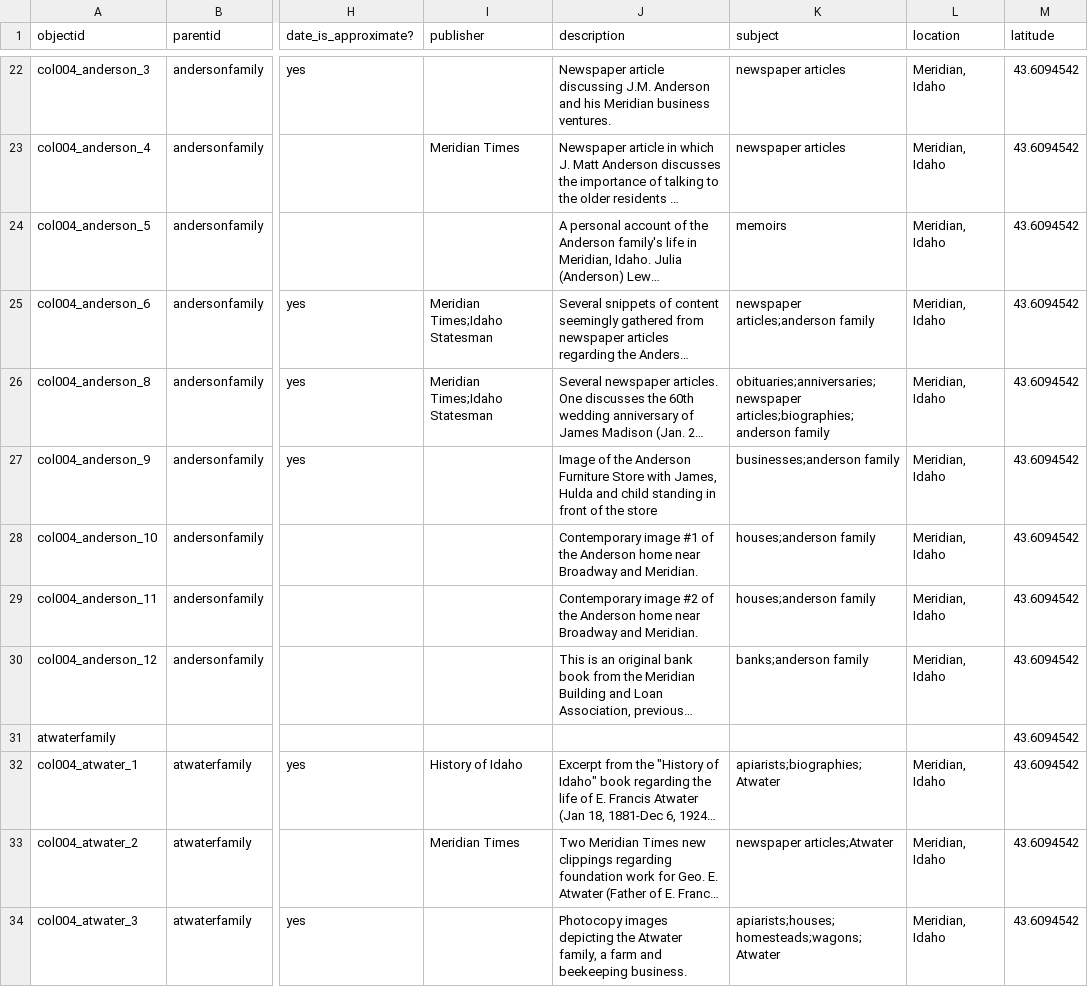
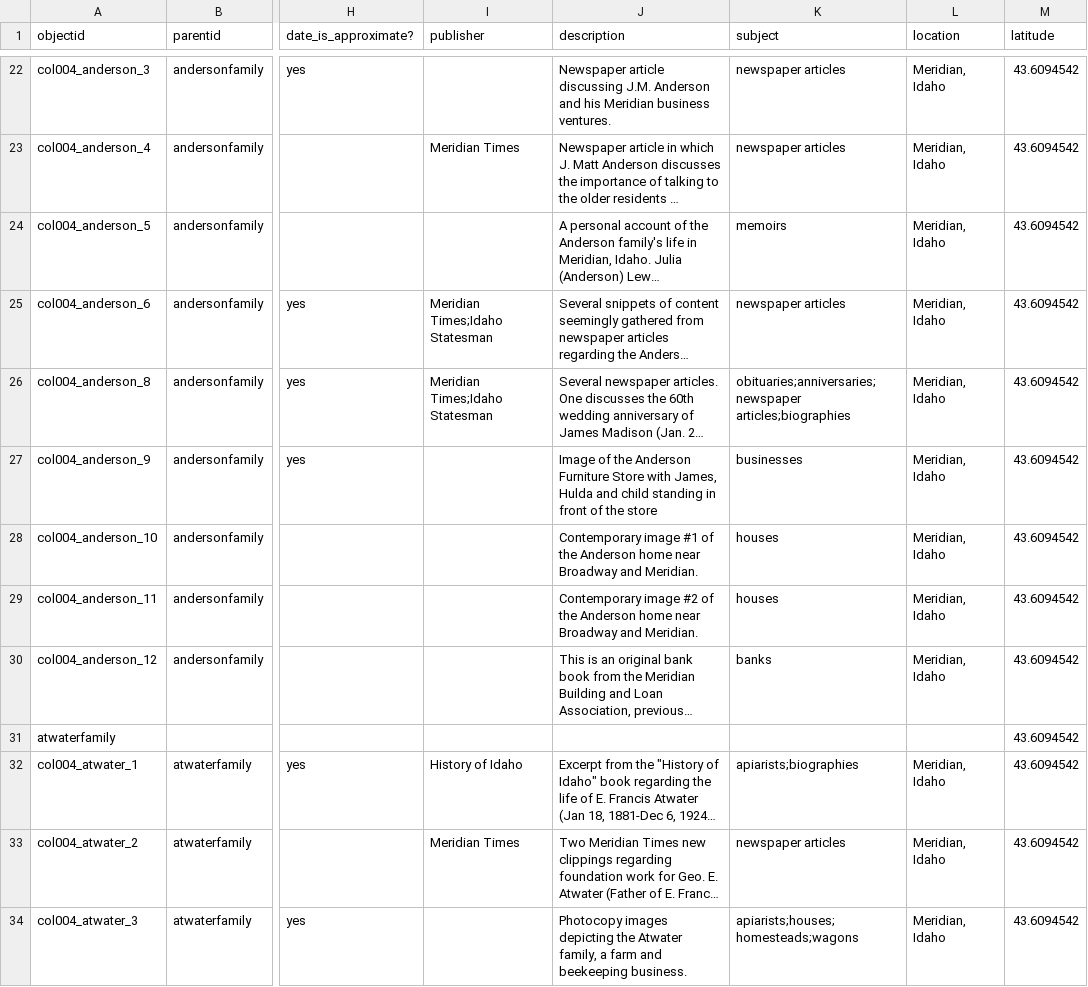
Before and after one commit to historycenter-mld/families_1, a CSV file: _data/families3.csv, drawn as a sheet; only a part is shown, gaps mark what is left out; long unchanged cells end in …; the diff names each change by its address in the sheet, - before the commit and + after, or states it on an @@ line.

Commit message:
Add files via upload
Cleaned up metadata

```diff
--- a/_data/families3.csv
+++ b/_data/families3.csv
-K25 (subject): newspaper articles;anderson family
+K25 (subject): newspaper articles
-K26 (subject): obituaries;anniversaries;newspaper articles;biographies;anderson family
+K26 (subject): obituaries;anniversaries;newspaper articles;biographies
-K27 (subject): businesses;anderson family
+K27 (subject): businesses
-K28:K29 (subject): houses;anderson family
+K28:K29 (subject): houses
-K30 (subject): banks;anderson family
+K30 (subject): banks
-K32 (subject): apiarists;biographies;Atwater
+K32 (subject): apiarists;biographies
-K33 (subject): newspaper articles;Atwater
+K33 (subject): newspaper articles
-K34 (subject): apiarists;houses;homesteads;wagons;Atwater
+K34 (subject): apiarists;houses;homesteads;wagons
```
